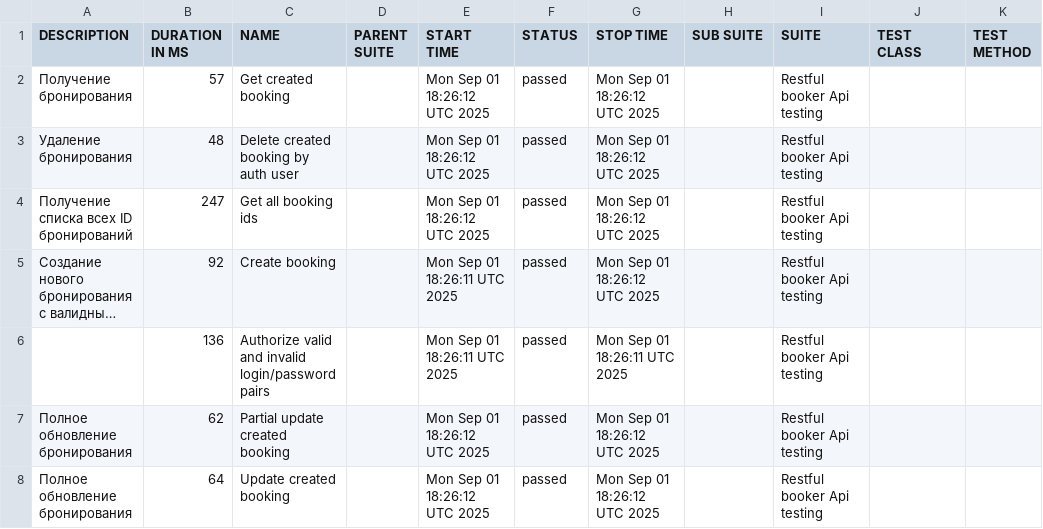
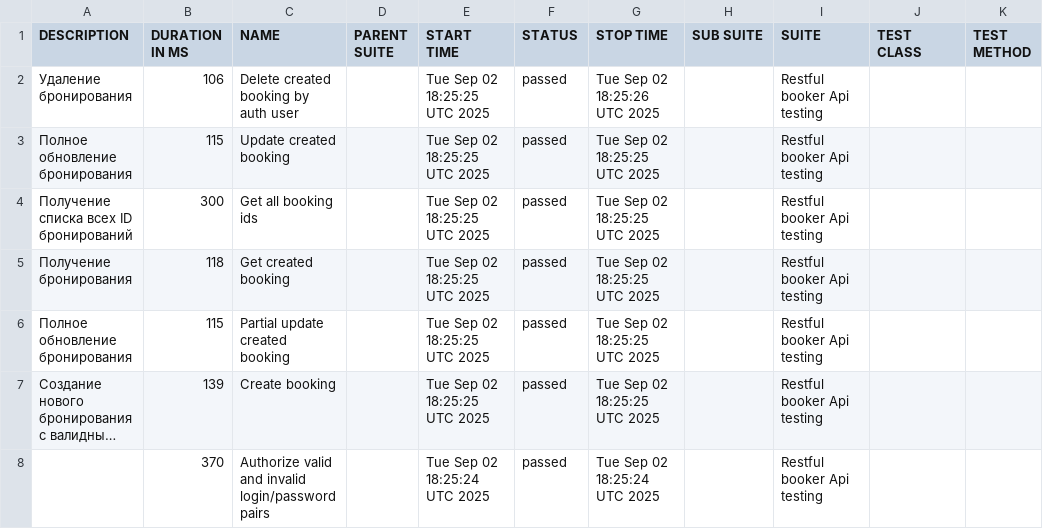
Before and after one commit to elenkaFila/Cypress-api-testing, a CSV file: data/suites.csv, drawn as a sheet; long unchanged cells end in …; removed rows and columns are numbered as before the commit, all else as after; the diff names each change by its address in the sheet, - before the commit and + after, or states it on an @@ line.

```diff
--- a/data/suites.csv
+++ b/data/suites.csv
-row 2: Получение бронирования | 57 | Get created booking |  | Mon Sep 01 18:26:12 UTC 2025 | passed | Mon Sep 01 18:26:12 UTC 2025 |  | Restful booker Api testing
-B2 (DURATION IN MS): 48
+B2 (DURATION IN MS): 106
-E2 (START TIME): Mon Sep 01 18:26:12 UTC 2025
+E2 (START TIME): Tue Sep 02 18:25:25 UTC 2025
-G2 (STOP TIME): Mon Sep 01 18:26:12 UTC 2025
+G2 (STOP TIME): Tue Sep 02 18:25:26 UTC 2025
+row 3: Полное обновление бронирования | 115 | Update created booking |  | Tue Sep 02 18:25:25 UTC 2025 | passed | Tue Sep 02 18:25:25 UTC 2025 |  | Restful booker Api testing
-B4 (DURATION IN MS): 247
+B4 (DURATION IN MS): 300
-E4 (START TIME): Mon Sep 01 18:26:12 UTC 2025
+E4 (START TIME): Tue Sep 02 18:25:25 UTC 2025
-G4 (STOP TIME): Mon Sep 01 18:26:12 UTC 2025
+G4 (STOP TIME): Tue Sep 02 18:25:25 UTC 2025
+row 5: Получение бронирования | 118 | Get created booking |  | Tue Sep 02 18:25:25 UTC 2025 | passed | Tue Sep 02 18:25:25 UTC 2025 |  | Restful booker Api testing
+row 6: Полное обновление бронирования | 115 | Partial update created booking |  | Tue Sep 02 18:25:25 UTC 2025 | passed | Tue Sep 02 18:25:25 UTC 2025 |  | Restful booker Api testing
-B7 (DURATION IN MS): 92
+B7 (DURATION IN MS): 139
-E7 (START TIME): Mon Sep 01 18:26:11 UTC 2025
+E7 (START TIME): Tue Sep 02 18:25:25 UTC 2025
-G7 (STOP TIME): Mon Sep 01 18:26:12 UTC 2025
+G7 (STOP TIME): Tue Sep 02 18:25:25 UTC 2025
-B8 (DURATION IN MS): 136
+B8 (DURATION IN MS): 370
-E8 (START TIME): Mon Sep 01 18:26:11 UTC 2025
+E8 (START TIME): Tue Sep 02 18:25:24 UTC 2025
-G8 (STOP TIME): Mon Sep 01 18:26:11 UTC 2025
+G8 (STOP TIME): Tue Sep 02 18:25:24 UTC 2025
-row 7: Полное обновление бронирования | 62 | Partial update created booking |  | Mon Sep 01 18:26:12 UTC 2025 | passed | Mon Sep 01 18:26:12 UTC 2025 |  | Restful booker Api testing
-row 8: Полное обновление бронирования | 64 | Update created booking |  | Mon Sep 01 18:26:12 UTC 2025 | passed | Mon Sep 01 18:26:12 UTC 2025 |  | Restful booker Api testing
```
Also changed, not shown: data/behaviors.csv, 28 other files.
